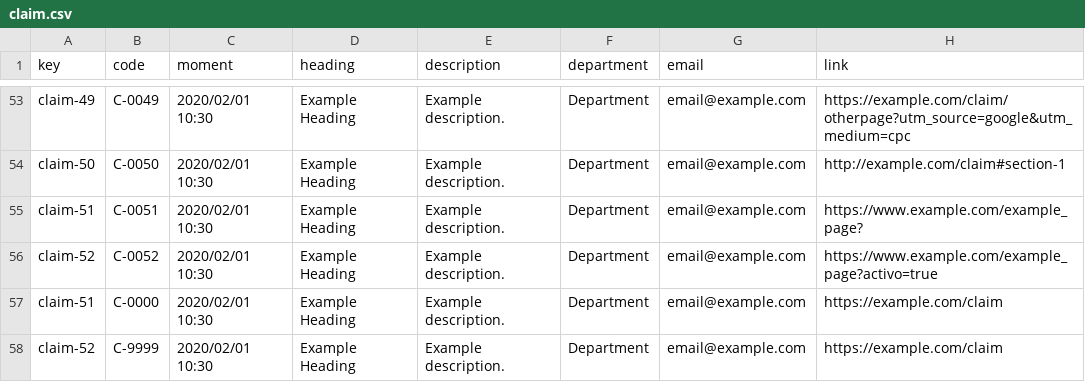
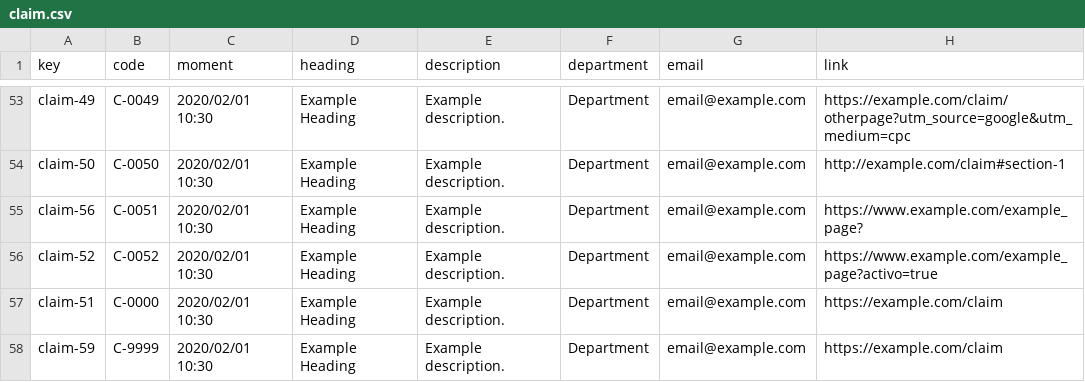
Before and after one commit to rafcasceb/Acme-SF-D04, a CSV file: src/main/webapp/WEB-INF/resources/sample-data/claim.csv, drawn as a sheet; only a part is shown, gaps mark what is left out.

```diff
--- a/src/main/webapp/WEB-INF/resources/sample-data/claim.csv
+++ b/src/main/webapp/WEB-INF/resources/sample-data/claim.csv
@@ -54,5 +54,5 @@ claim-49,C-0049,2020/02/01 10:30,Example Heading,Example description.,Department
 claim-50,C-0050,2020/02/01 10:30,Example Heading,Example description.,Department,email@example.com,http://example.com/claim#section-1
-claim-51,C-0051,2020/02/01 10:30,Example Heading,Example description.,Department,email@example.com,https://www.example.com/example_page?
+claim-56,C-0051,2020/02/01 10:30,Example Heading,Example description.,Department,email@example.com,https://www.example.com/example_page?
 claim-52,C-0052,2020/02/01 10:30,Example Heading,Example description.,Department,email@example.com,https://www.example.com/example_page?activo=true
 claim-51,C-0000,2020/02/01 10:30,Example Heading,Example description.,Department,email@example.com,https://example.com/claim
-claim-52,C-9999,2020/02/01 10:30,Example Heading,Example description.,Department,email@example.com,https://example.com/claim
+claim-59,C-9999,2020/02/01 10:30,Example Heading,Example description.,Department,email@example.com,https://example.com/claim
```
Also changed, not shown: src/main/webapp/WEB-INF/resources/sample-data/audit-record.csv, src/main/webapp/WEB-INF/resources/sample-data/contract.csv, 9 other files.
